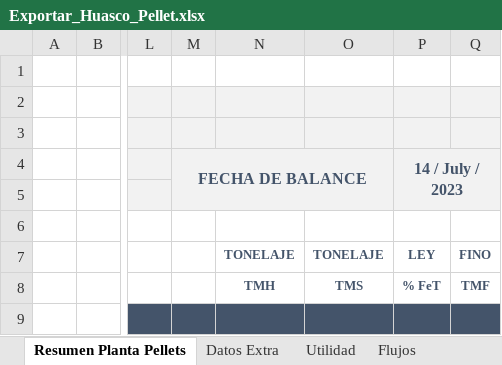
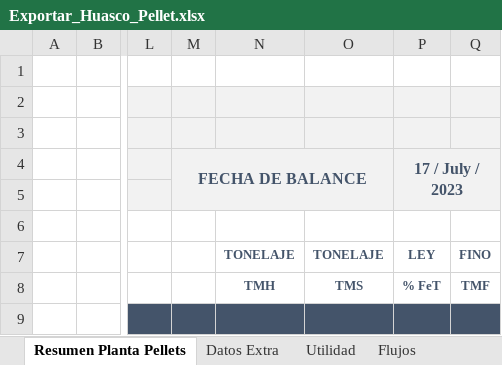
Before and after one commit to fracastr/minera, an Excel workbook: public/Export/Exportar_Huasco_Pellet.xlsx, sheet Resumen Planta Pellets, drawn as a sheet; only a part is shown, gaps mark what is left out; values as stored, in another font and other column widths than the file's, no borders; charts and pictures not drawn; the diff names each change by its address in the sheet, - before the commit and + after, or states it on an @@ line.

Commit message:
Update Exportar_Huasco_Pellet.xlsx

```diff
--- a/public/Export/Exportar_Huasco_Pellet.xlsx (sheet Resumen Planta Pellets)
+++ b/public/Export/Exportar_Huasco_Pellet.xlsx (sheet Resumen Planta Pellets)
-P4: 14 / July / 2023
+P4: 17 / July / 2023
```
Also changed, not shown: sheet Flujos, sheet Diagrama, formulas that keep their value, charts or pictures.
